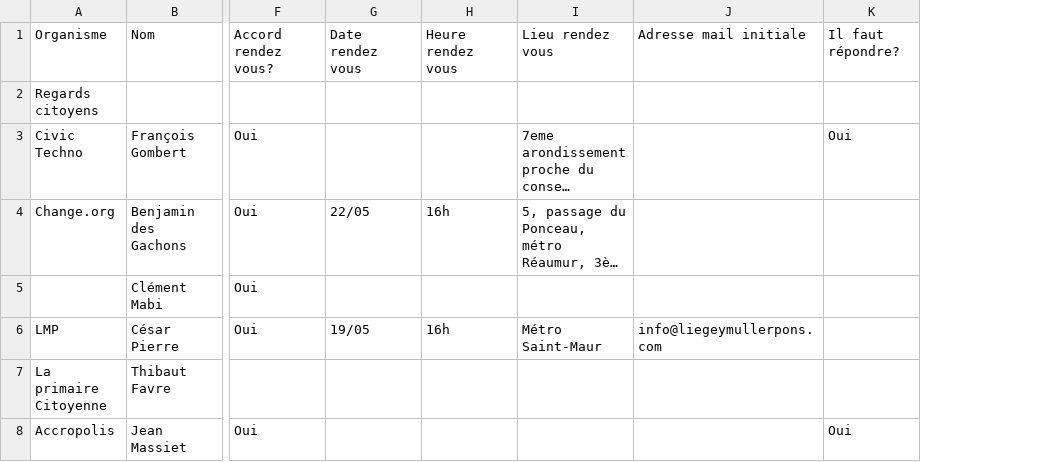
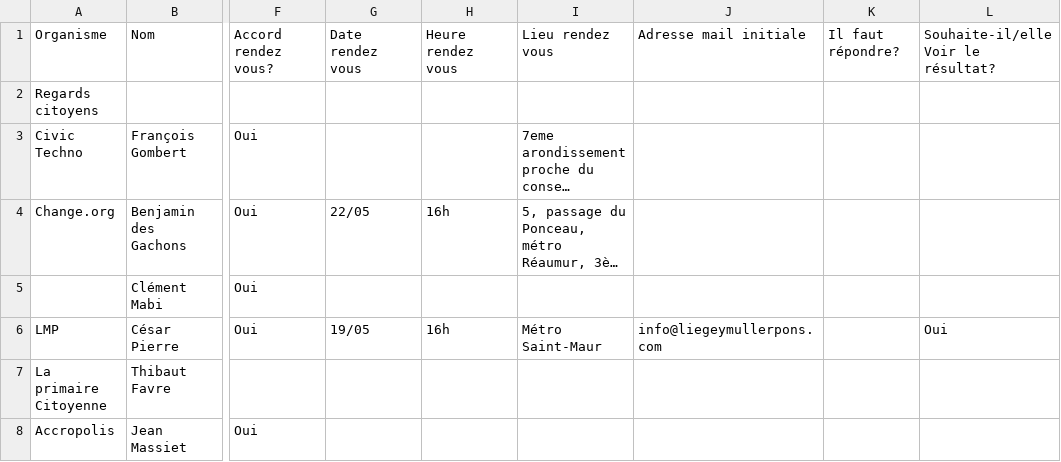
Before and after one commit to controverses-telecomparistech/2017-controverses-les-civic-tech-peuvent-elles-reparer-la-democratie-g10, a CSV file: Data-Entretiens/bilan entretiens.csv, drawn as a sheet; only a part is shown, gaps mark what is left out; long unchanged cells end in …; the diff names each change by its address in the sheet, - before the commit and + after, or states it on an @@ line.

Commit message:
MAJ Bilan entretien

```diff
--- a/Data-Entretiens/bilan entretiens.csv
+++ b/Data-Entretiens/bilan entretiens.csv
+column L, rows 1-6: Souhaite-il/elle Voir le résultat? |  |  |  |  | Oui
-K3: Oui
+K3: (empty)
-K8: Oui
+K8: (empty)
```
